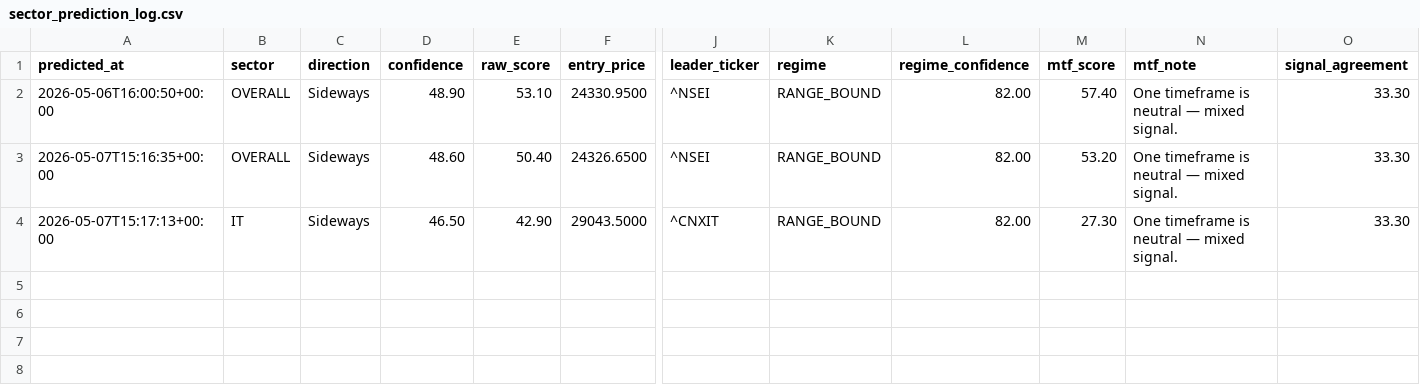
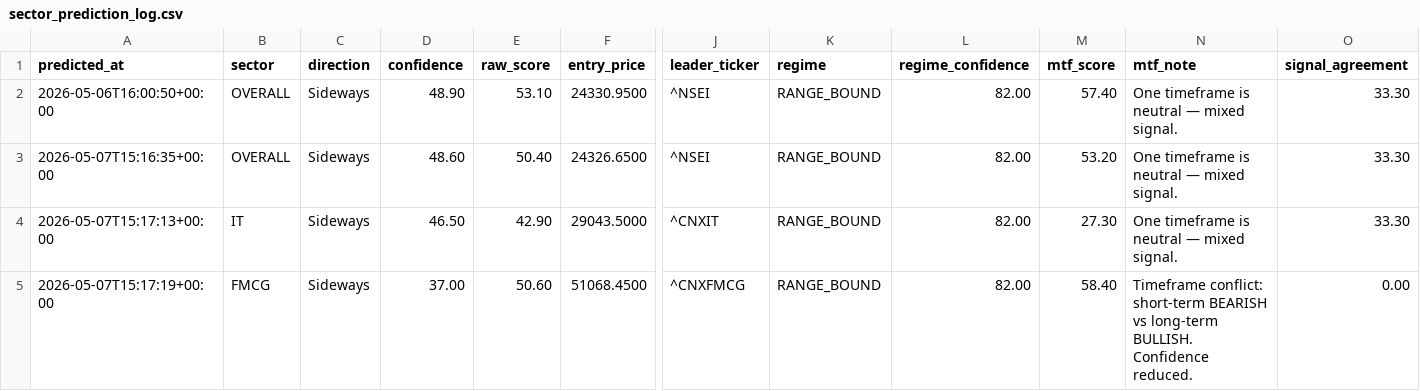
Before and after one commit to Hritvik69/nse-sentinel_MAX_, a CSV file: data/sector_prediction_log.csv, drawn as a sheet; only a part is shown, gaps mark what is left out; rows hold the shown columns only; the diff names each change by its address in the sheet, - before the commit and + after, or states it on an @@ line.

Commit message:
auto: update data/sector_prediction_log.csv

```diff
--- a/data/sector_prediction_log.csv
+++ b/data/sector_prediction_log.csv
+row 5: 2026-05-07T15:17:19+00:00 | FMCG | Sideways | 37.00 | 50.60 | 51068.4500 | ^CNXFMCG | RANGE_BOUND | 82.00 | 58.40 | Timeframe conflict: short-term BEARISH vs long-term BULLISH. Confidence reduced. | 0.00
```
